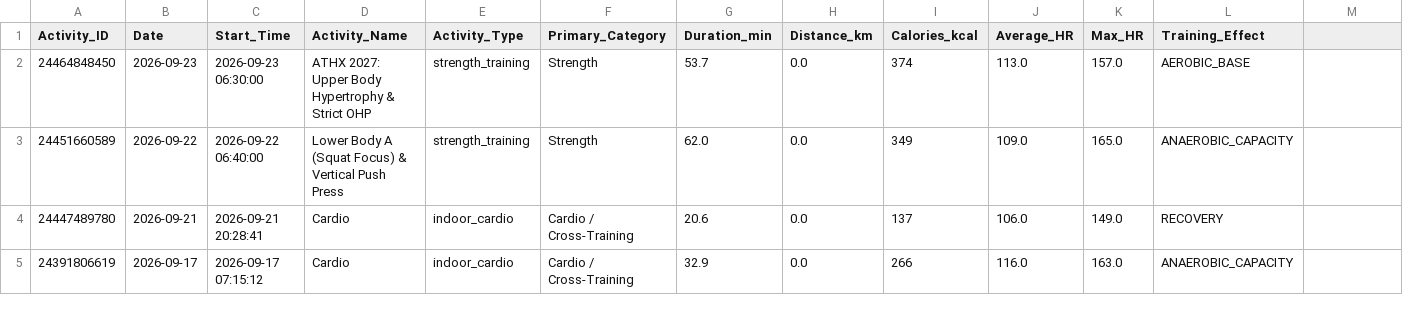
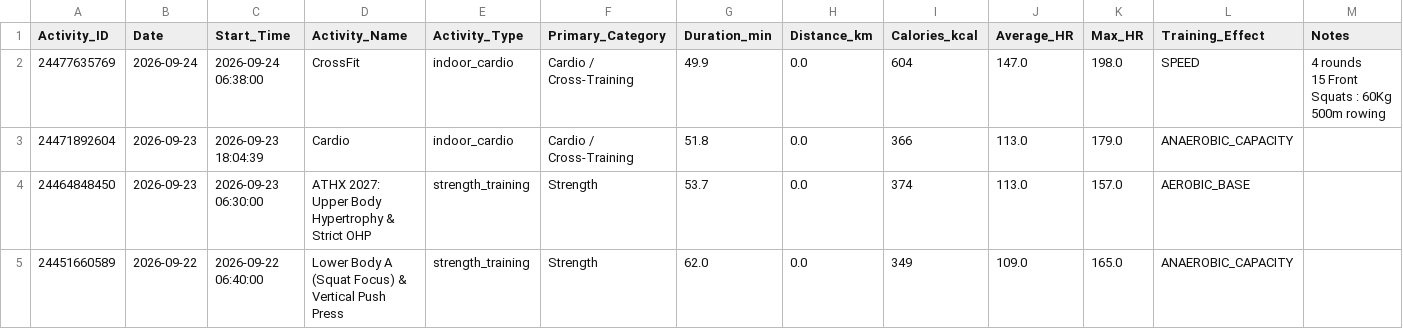
Before and after one commit to ayrtonxandre/agy, a CSV file: garmin_all_activities.csv, drawn as a sheet; only a part is shown; the shorter side is filled out with more unchanged rows; ↵ is a line break in a cell; the diff names each change by its address in the sheet, - before the commit and + after, or states it on an @@ line.

Commit message:
chore(data): automated sync biometrics, workouts & dashboards [2026-09-24 13:27]

```diff
--- a/garmin_all_activities.csv
+++ b/garmin_all_activities.csv
-M1: (empty)
+M1: Notes
+row 2: 24477635769 | 2026-09-24 | 2026-09-24 06:38:00 | CrossFit | indoor_cardio | Cardio / Cross-Training | 49.9 | 0.0 | 604 | 147.0 | 198.0 | SPEED | 4 rounds ↵ 15 Front Squats : 60Kg ↵ 500m rowing
+row 3: 24471892604 | 2026-09-23 | 2026-09-23 18:04:39 | Cardio | indoor_cardio | Cardio / Cross-Training | 51.8 | 0.0 | 366 | 113.0 | 179.0 | ANAEROBIC_CAPACITY
```
Also changed, not shown: garmin_extracted_workouts.csv, garmin_workout_activities.csv, 16 other files.
